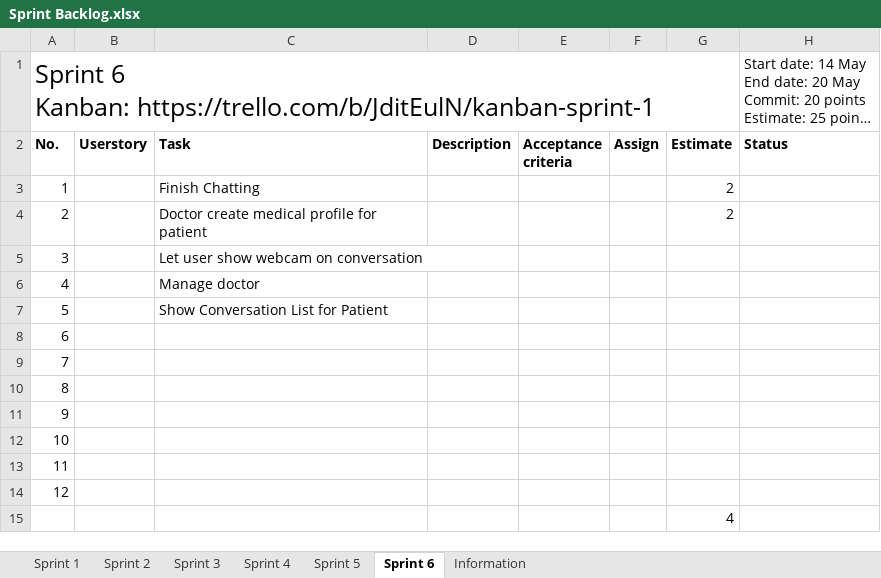
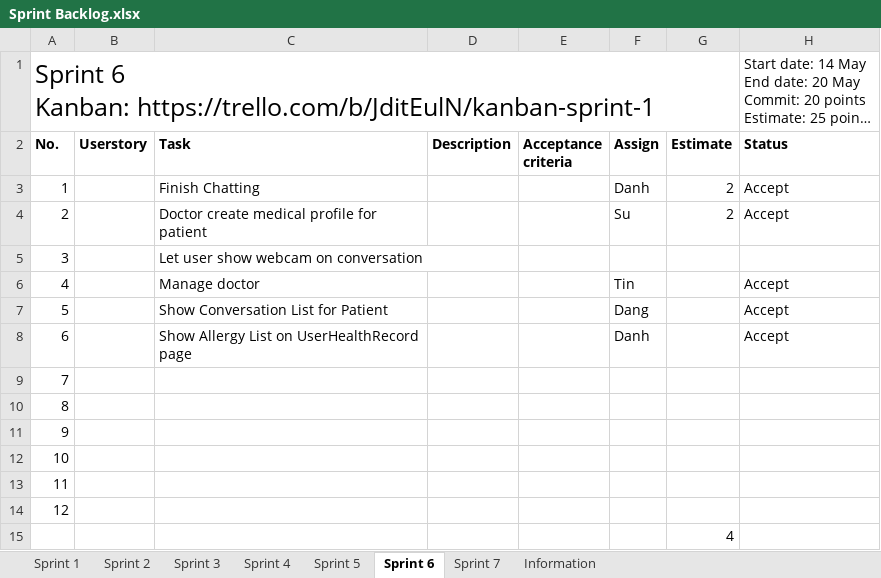
Before and after one commit to palaniellappank/online-medical-consultant-system, an Excel workbook: Document/SCRUM/Sprint Backlog.xlsx, sheet Sprint 6, drawn as a sheet; long unchanged cells end in …; values as stored, in another font and other column widths than the file's, no borders; conditional formats and table styles not drawn; the diff names each change by its address in the sheet, - before the commit and + after, or states it on an @@ line.

Commit message:
Update Sprint Backlog.xlsx

```diff
--- a/Document/SCRUM/Sprint Backlog.xlsx (sheet Sprint 6)
+++ b/Document/SCRUM/Sprint Backlog.xlsx (sheet Sprint 6)
+sheet tab: Sprint 7
-F3 (Assign): (empty)
+F3 (Assign): Danh
-H3:H4 (Status): (empty)
+H3:H4 (Status): Accept
-F4 (Assign): (empty)
+F4 (Assign): Su
-F6 (Assign): (empty)
+F6 (Assign): Tin
-H6:H8 (Status): (empty)
+H6:H8 (Status): Accept
-F7 (Assign): (empty)
+F7 (Assign): Dang
-C8 (Task): (empty)
+C8 (Task): Show Allergy List on UserHealthRecord page
-F8 (Assign): (empty)
+F8 (Assign): Danh
```
Also changed, not shown: sheet Sprint 4.
